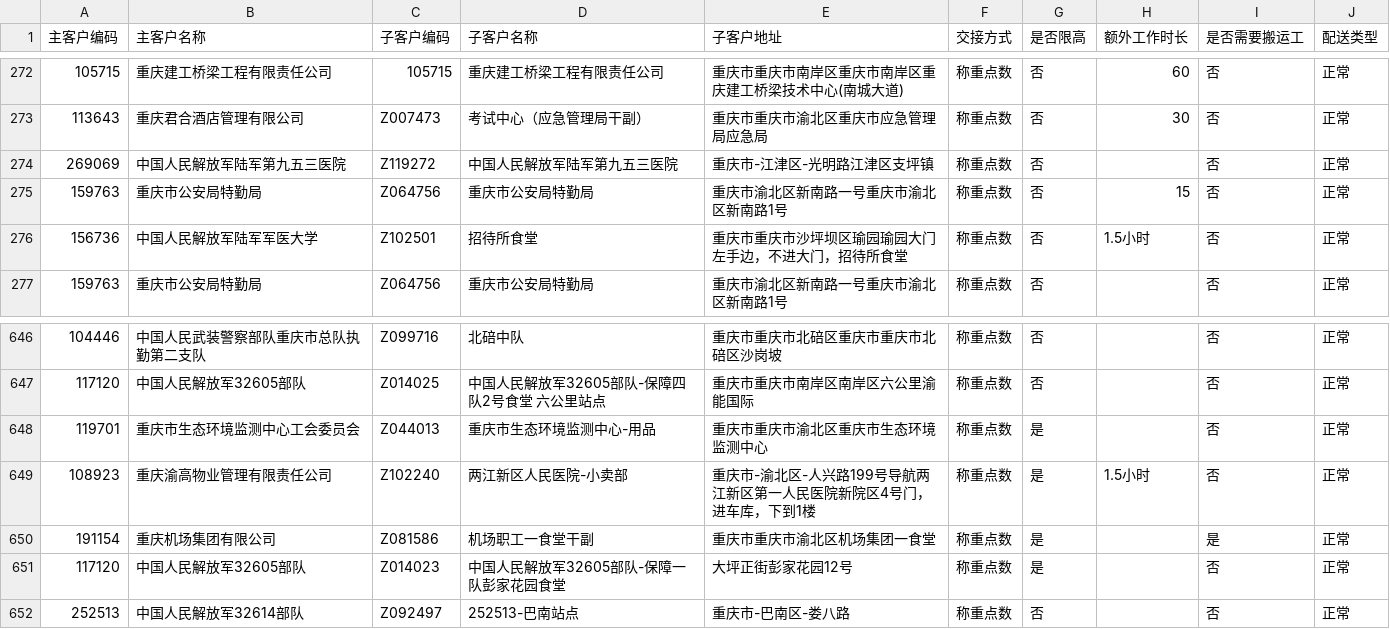
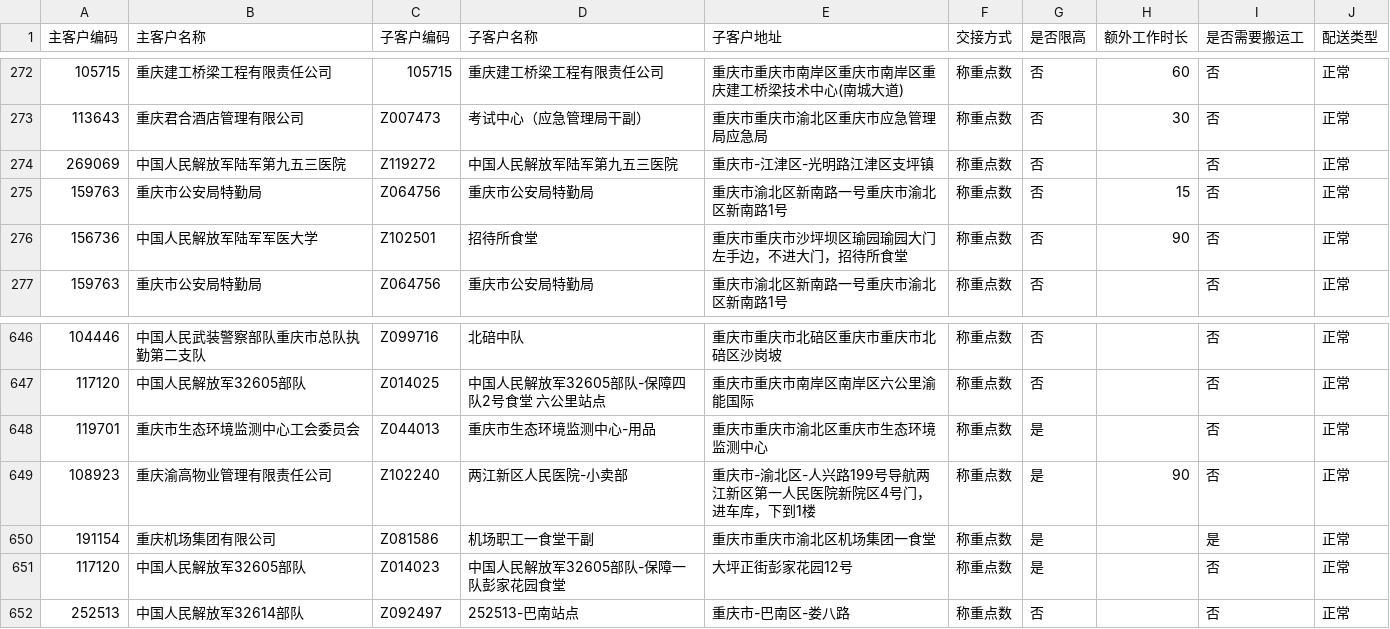
Before and after one commit to yi-zh/yh-vrptw, a CSV file: csv_data/input/客户特殊履约规则.csv, drawn as a sheet; only a part is shown, gaps mark what is left out; the diff covers the shown part only.

```diff
--- a/csv_data/input/客户特殊履约规则.csv
+++ b/csv_data/input/客户特殊履约规则.csv
@@ -276,3 +276,3 @@
 159763,重庆市公安局特勤局,Z064756,重庆市公安局特勤局,重庆市渝北区新南路一号重庆市渝北区新南路1号,称重点数,否,15,否,正常
-156736,中国人民解放军陆军军医大学,Z102501,招待所食堂,重庆市重庆市沙坪坝区瑜园瑜园大门左手边，不进大门，招待所食堂,称重点数,否,1.5小时,否,正常
+156736,中国人民解放军陆军军医大学,Z102501,招待所食堂,重庆市重庆市沙坪坝区瑜园瑜园大门左手边，不进大门，招待所食堂,称重点数,否,90,否,正常
 159763,重庆市公安局特勤局,Z064756,重庆市公安局特勤局,重庆市渝北区新南路一号重庆市渝北区新南路1号,称重点数,否,,否,正常
@@ -650,3 +650,3 @@
 119701,重庆市生态环境监测中心工会委员会,Z044013,重庆市生态环境监测中心-用品,重庆市重庆市渝北区重庆市生态环境监测中心,称重点数,是,,否,正常
-108923,重庆渝高物业管理有限责任公司,Z102240,两江新区人民医院-小卖部,重庆市-渝北区-人兴路199号导航两江新区第一人民医院新院区4号门，进车库，下到1楼,称重点数,是,1.5小时,否,正常
+108923,重庆渝高物业管理有限责任公司,Z102240,两江新区人民医院-小卖部,重庆市-渝北区-人兴路199号导航两江新区第一人民医院新院区4号门，进车库，下到1楼,称重点数,是,90,否,正常
 191154,重庆机场集团有限公司,Z081586,机场职工一食堂干副,重庆市重庆市渝北区机场集团一食堂,称重点数,是,,是,正常
```
Also changed, not shown: 5 edited cells elsewhere in this file.
